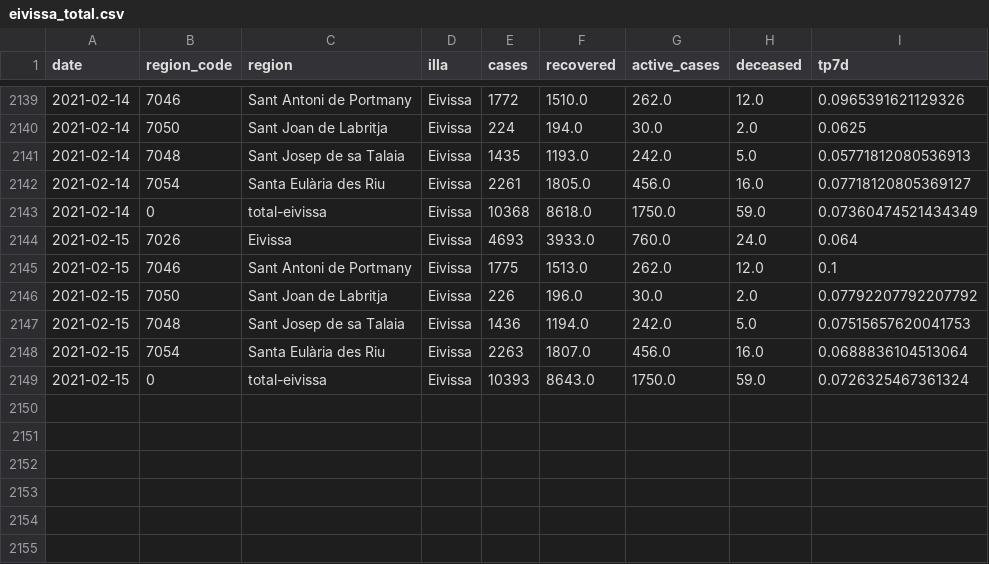
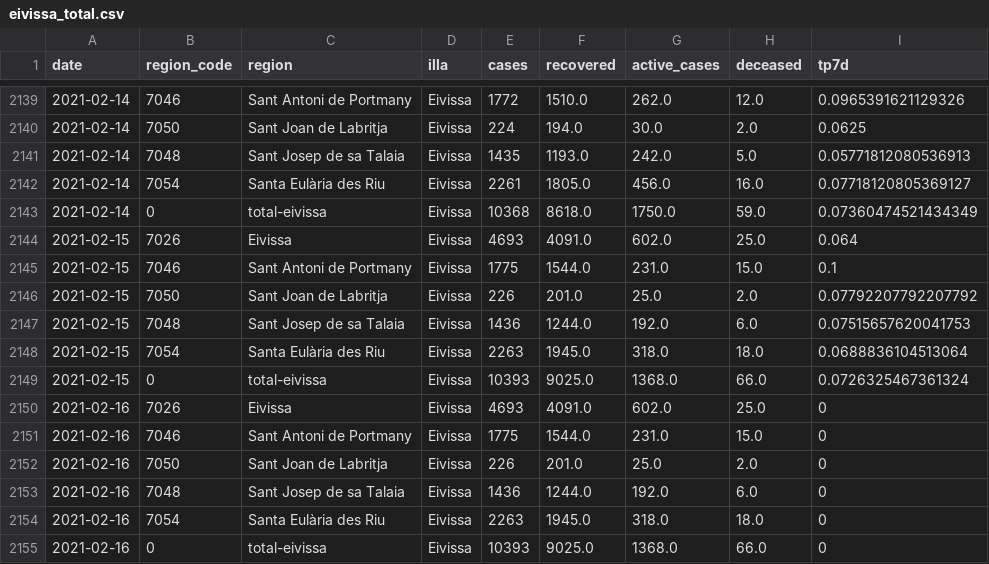
Before and after one commit to jaumeperello/covid_ib, a CSV file: data/eivissa_total.csv, drawn as a sheet; only a part is shown, gaps mark what is left out.

```diff
--- a/data/eivissa_total.csv
+++ b/data/eivissa_total.csv
@@ -2143,7 +2143,13 @@ date,region_code,region,illa,cases,recovered,active_cases,deceased,tp7d
 2021-02-14,0,total-eivissa,Eivissa,10368,8618.0,1750.0,59.0,0.07360474521434349
-2021-02-15,7026,Eivissa,Eivissa,4693,3933.0,760.0,24.0,0.064
-2021-02-15,7046,Sant Antoni de Portmany,Eivissa,1775,1513.0,262.0,12.0,0.1
-2021-02-15,7050,Sant Joan de Labritja,Eivissa,226,196.0,30.0,2.0,0.07792207792207792
-2021-02-15,7048,Sant Josep de sa Talaia,Eivissa,1436,1194.0,242.0,5.0,0.07515657620041753
-2021-02-15,7054,Santa Eulària des Riu,Eivissa,2263,1807.0,456.0,16.0,0.0688836104513064
-2021-02-15,0,total-eivissa,Eivissa,10393,8643.0,1750.0,59.0,0.0726325467361324
+2021-02-15,7026,Eivissa,Eivissa,4693,4091.0,602.0,25.0,0.064
+2021-02-15,7046,Sant Antoni de Portmany,Eivissa,1775,1544.0,231.0,15.0,0.1
+2021-02-15,7050,Sant Joan de Labritja,Eivissa,226,201.0,25.0,2.0,0.07792207792207792
+2021-02-15,7048,Sant Josep de sa Talaia,Eivissa,1436,1244.0,192.0,6.0,0.07515657620041753
+2021-02-15,7054,Santa Eulària des Riu,Eivissa,2263,1945.0,318.0,18.0,0.0688836104513064
+2021-02-15,0,total-eivissa,Eivissa,10393,9025.0,1368.0,66.0,0.0726325467361324
+2021-02-16,7026,Eivissa,Eivissa,4693,4091.0,602.0,25.0,0
+2021-02-16,7046,Sant Antoni de Portmany,Eivissa,1775,1544.0,231.0,15.0,0
+2021-02-16,7050,Sant Joan de Labritja,Eivissa,226,201.0,25.0,2.0,0
+2021-02-16,7048,Sant Josep de sa Talaia,Eivissa,1436,1244.0,192.0,6.0,0
+2021-02-16,7054,Santa Eulària des Riu,Eivissa,2263,1945.0,318.0,18.0,0
+2021-02-16,0,total-eivissa,Eivissa,10393,9025.0,1368.0,66.0,0
```
Also changed, not shown: data/menorca_total.csv, download/arcgis/balears_total.csv, 11 other files.
